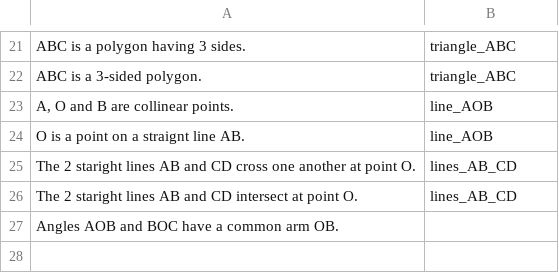
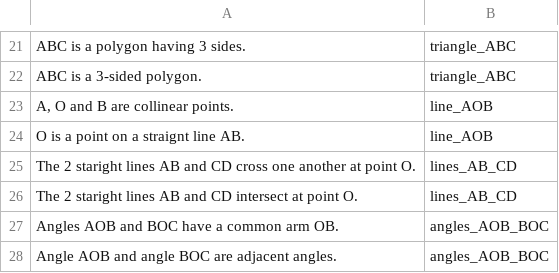
Before and after one commit to gshah30/dissertation, a TSV file: statements.tsv, drawn as a sheet; only a part is shown, gaps mark what is left out.

Commit message:
adjacent_angles

```diff
--- a/statements.tsv
+++ b/statements.tsv
@@ -26,2 +26,3 @@ The 2 staright lines AB and CD cross one another at point O.	lines_AB_CD
 The 2 staright lines AB and CD intersect at point O.	lines_AB_CD
-Angles AOB and BOC have a common arm OB.
+Angles AOB and BOC have a common arm OB.	angles_AOB_BOC
+Angle AOB and angle BOC are adjacent angles.	angles_AOB_BOC
```
Also changed, not shown: 2 other files.
